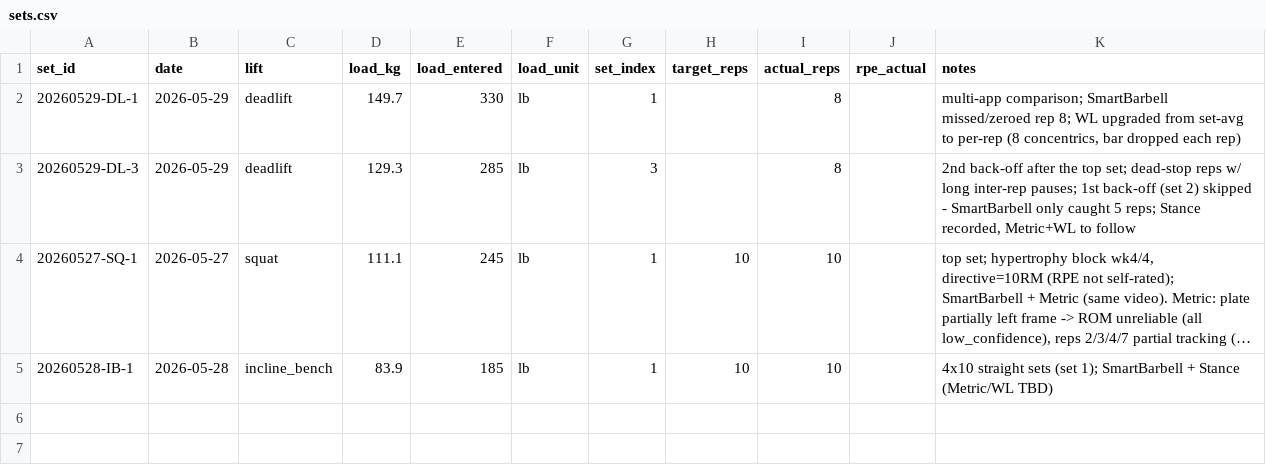
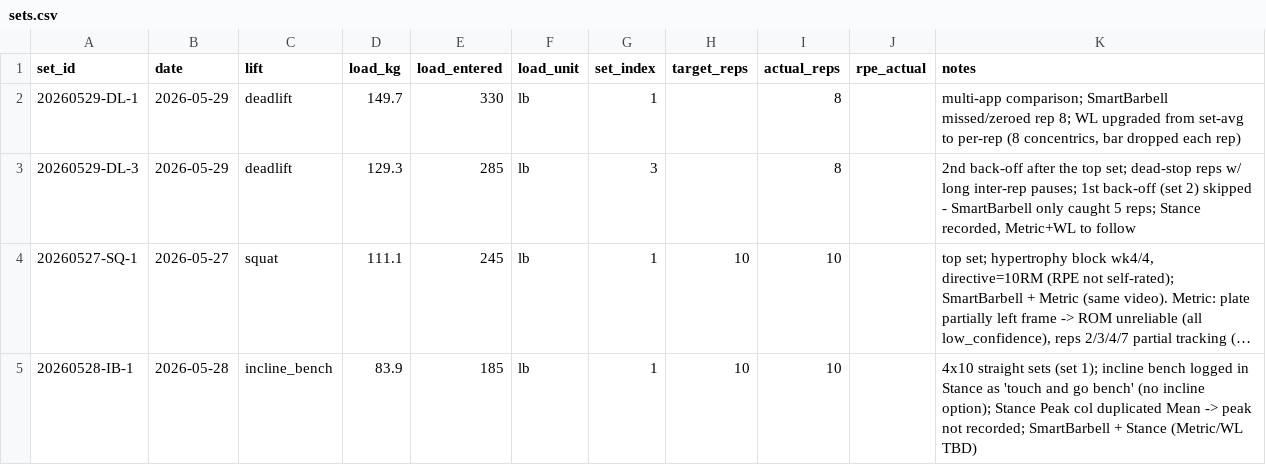
Before and after one commit to jimartter-git/vbt, a CSV file: dataset/sets.csv, drawn as a sheet; long unchanged cells end in …; the diff names each change by its address in the sheet, - before the commit and + after, or states it on an @@ line.

```diff
--- a/dataset/sets.csv
+++ b/dataset/sets.csv
-K5 (notes): …(set 1); SmartBarbell +…
+K5 (notes): …(set 1); incline bench logged in Stance as 'touch and go bench' (no incline option); Stance Peak col duplicated Mean -> peak not recorded; SmartBarbell +…
```
Also changed, not shown: dataset/rep_metrics.csv.
